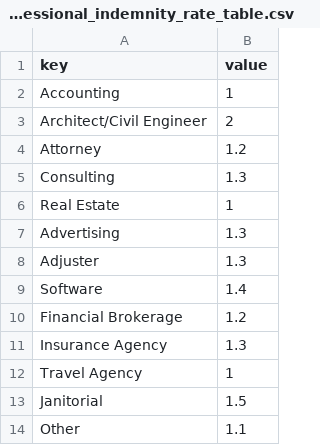
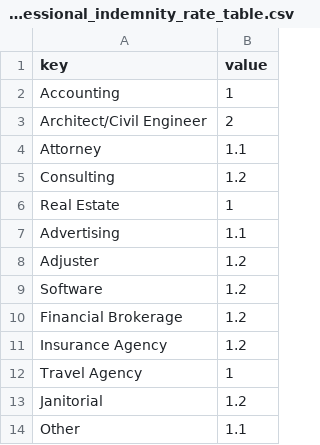
Before and after one commit to socotra/public, a CSV file: product_examples/errors-and-omissions/products/E&O/policy/tables/professional_indemnity_rate_table.csv, drawn as a sheet.

Commit message:
Update professional_indemnity_rate_table.csv

```diff
--- a/product_examples/errors-and-omissions/products/E&O/policy/tables/professional_indemnity_rate_table.csv
+++ b/product_examples/errors-and-omissions/products/E&O/policy/tables/professional_indemnity_rate_table.csv
@@ -3,12 +3,12 @@ Accounting,1
 Architect/Civil Engineer,2
-Attorney,1.2
-Consulting,1.3
+Attorney,1.1
+Consulting,1.2
 Real Estate,1
-Advertising,1.3
-Adjuster,1.3
-Software,1.4
+Advertising,1.1
+Adjuster,1.2
+Software,1.2
 Financial Brokerage,1.2
-Insurance Agency,1.3
+Insurance Agency,1.2
 Travel Agency,1
-Janitorial,1.5
+Janitorial,1.2
 Other,1.1
```
